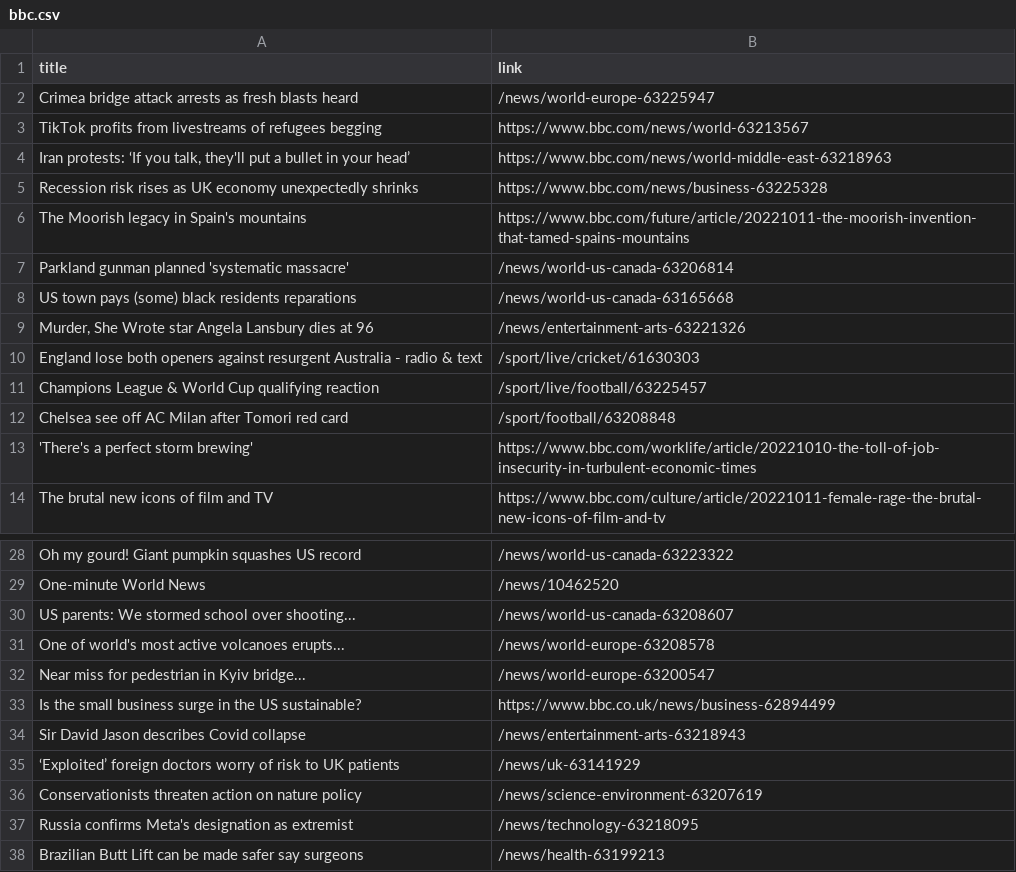
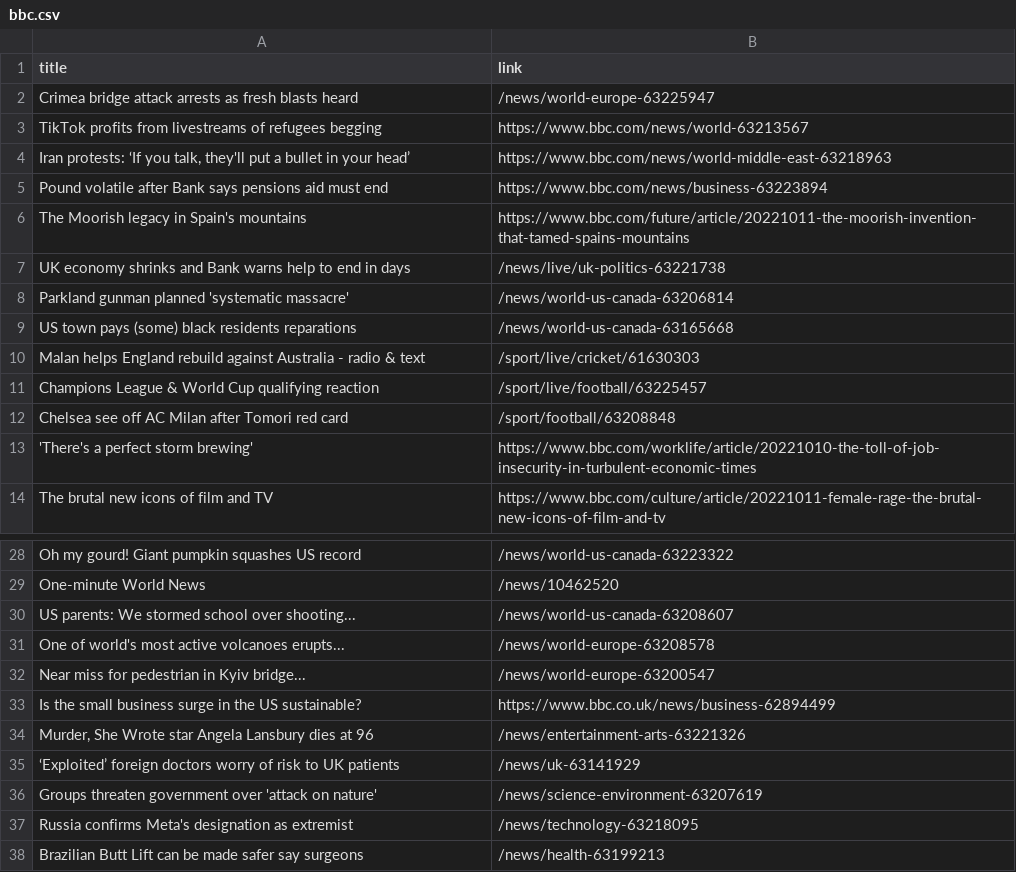
Before and after one commit to carolinaszv/automatic-scraper-bbc, a CSV file: bbc.csv, drawn as a sheet; only a part is shown, gaps mark what is left out.

```diff
--- a/bbc.csv
+++ b/bbc.csv
@@ -4,8 +4,8 @@ TikTok profits from livestreams of refugees begging,https://www.bbc.com/news/wor
 "Iran protests: ‘If you talk, they'll put a bullet in your head’",https://www.bbc.com/news/world-middle-east-63218963
-Recession risk rises as UK economy unexpectedly shrinks,https://www.bbc.com/news/business-63225328
+Pound volatile after Bank says pensions aid must end,https://www.bbc.com/news/business-63223894
 The Moorish legacy in Spain's mountains,https://www.bbc.com/future/article/20221011-the-moorish-invention-that-tamed-spains-mountains
+UK economy shrinks and Bank warns help to end in days,/news/live/uk-politics-63221738
 Parkland gunman planned 'systematic massacre',/news/world-us-canada-63206814
 US town pays (some) black residents reparations,/news/world-us-canada-63165668
-"Murder, She Wrote star Angela Lansbury dies at 96",/news/entertainment-arts-63221326
-England lose both openers against resurgent Australia - radio & text,/sport/live/cricket/61630303
+Malan helps England rebuild against Australia - radio & text,/sport/live/cricket/61630303
 Champions League & World Cup qualifying reaction,/sport/live/football/63225457
@@ -33,5 +33,5 @@ Near miss for pedestrian in Kyiv bridge...,/news/world-europe-63200547
 Is the small business surge in the US sustainable?,https://www.bbc.co.uk/news/business-62894499
-Sir David Jason describes Covid collapse,/news/entertainment-arts-63218943
+"Murder, She Wrote star Angela Lansbury dies at 96",/news/entertainment-arts-63221326
 ‘Exploited’ foreign doctors worry of risk to UK patients,/news/uk-63141929
-Conservationists threaten action on nature policy,/news/science-environment-63207619
+Groups threaten government over 'attack on nature',/news/science-environment-63207619
 Russia confirms Meta's designation as extremist,/news/technology-63218095
```
